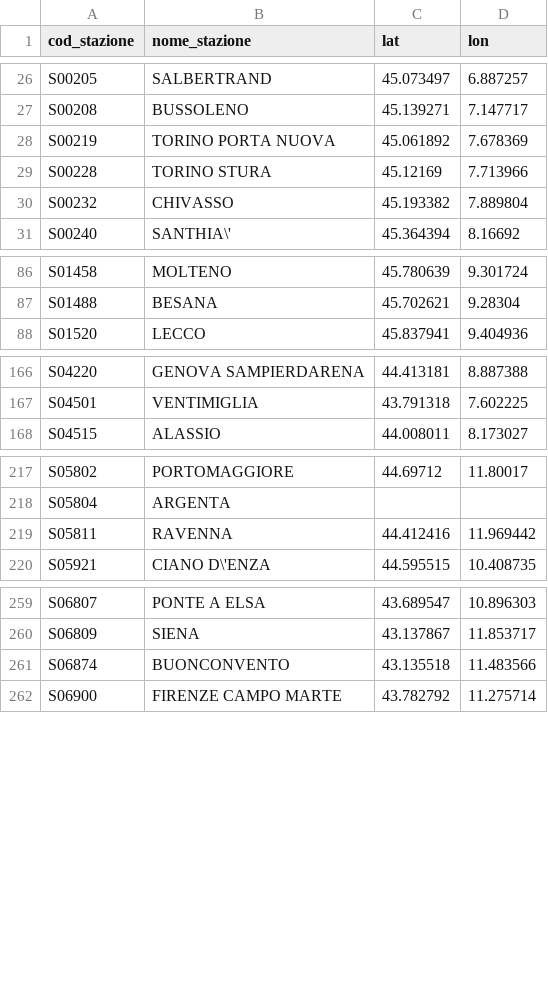
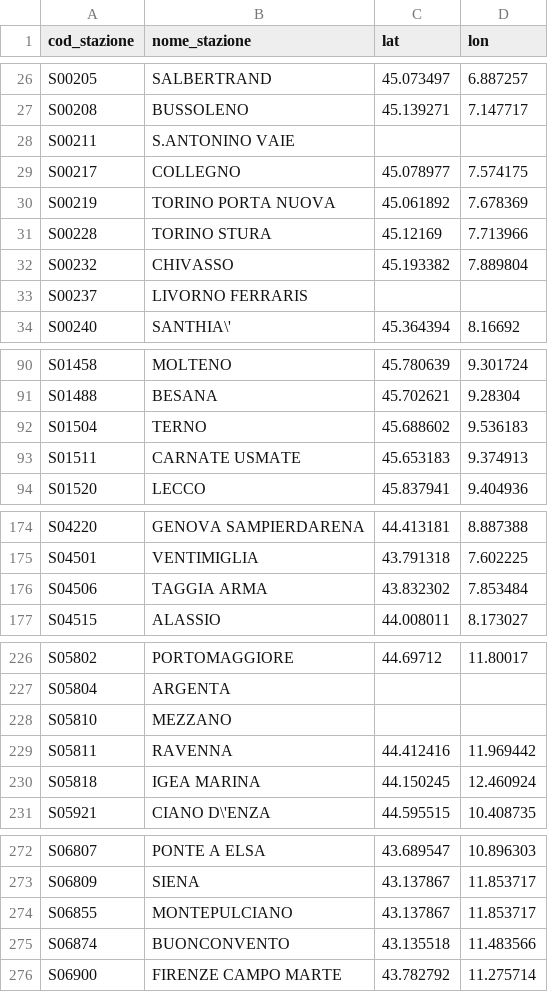
Before and after one commit to DrElegantia/trainstats-dashboard-test, a CSV file: data/gold/stations_dim.csv, drawn as a sheet; only a part is shown, gaps mark what is left out; the diff covers the shown part only.

```diff
--- a/data/gold/stations_dim.csv
+++ b/data/gold/stations_dim.csv
@@ -27,2 +27,4 @@ S00205,SALBERTRAND,45.073497,6.887257
 S00208,BUSSOLENO,45.139271,7.147717
+S00211,S.ANTONINO VAIE,,
+S00217,COLLEGNO,45.078977,7.574175
 S00219,TORINO PORTA NUOVA,45.061892,7.678369
@@ -30,2 +32,3 @@ S00228,TORINO STURA,45.12169,7.713966
 S00232,CHIVASSO,45.193382,7.889804
+S00237,LIVORNO FERRARIS,,
 S00240,SANTHIA\',45.364394,8.16692
@@ -87,2 +91,4 @@ S01458,MOLTENO,45.780639,9.301724
 S01488,BESANA,45.702621,9.28304
+S01504,TERNO,45.688602,9.536183
+S01511,CARNATE USMATE,45.653183,9.374913
 S01520,LECCO,45.837941,9.404936
@@ -167,2 +175,3 @@ S04220,GENOVA SAMPIERDARENA,44.413181,8.887388
 S04501,VENTIMIGLIA,43.791318,7.602225
+S04506,TAGGIA ARMA,43.832302,7.853484
 S04515,ALASSIO,44.008011,8.173027
@@ -218,3 +227,5 @@ S05802,PORTOMAGGIORE,44.69712,11.80017
 S05804,ARGENTA,,
+S05810,MEZZANO,,
 S05811,RAVENNA,44.412416,11.969442
+S05818,IGEA MARINA,44.150245,12.460924
 S05921,CIANO D\'ENZA,44.595515,10.408735
@@ -260,2 +273,3 @@ S06807,PONTE A ELSA,43.689547,10.896303
 S06809,SIENA,43.137867,11.853717
+S06855,MONTEPULCIANO,43.137867,11.853717
 S06874,BUONCONVENTO,43.135518,11.483566
```
Also changed, not shown: 6 added rows and 1 moved row elsewhere in this file, data/gold/kpi_dettaglio_categoria.csv, data/gold/kpi_mese_categoria.csv, 7 other files.
